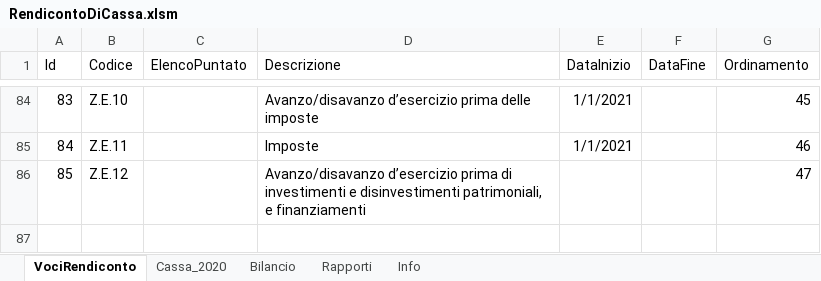
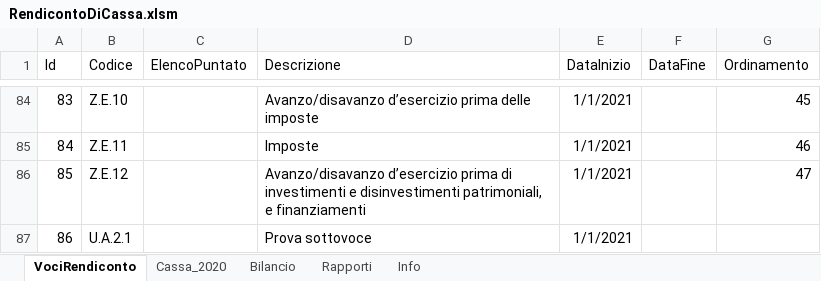
Before and after one commit to FoliniC/RendicontoCassaETS, an Excel workbook: RendicontoDiCassa.xlsm, sheet VociRendiconto, drawn as a sheet; only a part is shown, gaps mark what is left out; values as stored, in another font and other column widths than the file's, no borders; charts and pictures and table styles not drawn; the diff names each change by its address in the sheet, - before the commit and + after, or states it on an @@ line.

Commit message:
Sistemati totali sottovoci nel bilancio

```diff
--- a/RendicontoDiCassa.xlsm (sheet VociRendiconto)
+++ b/RendicontoDiCassa.xlsm (sheet VociRendiconto)
-E86 (DataInizio): (empty)
+E86 (DataInizio): 1/1/2021
+row 87: 86 | U.A.2.1 |  | Prova sottovoce | 1/1/2021
```
Also changed, not shown: sheet Cassa_2020, charts or pictures.
